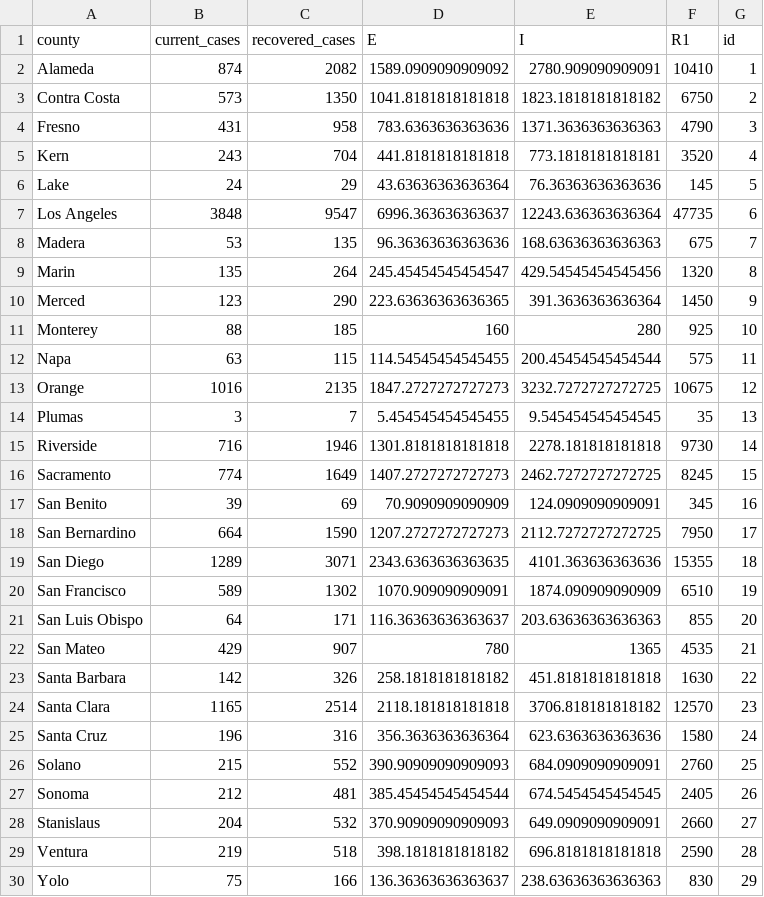
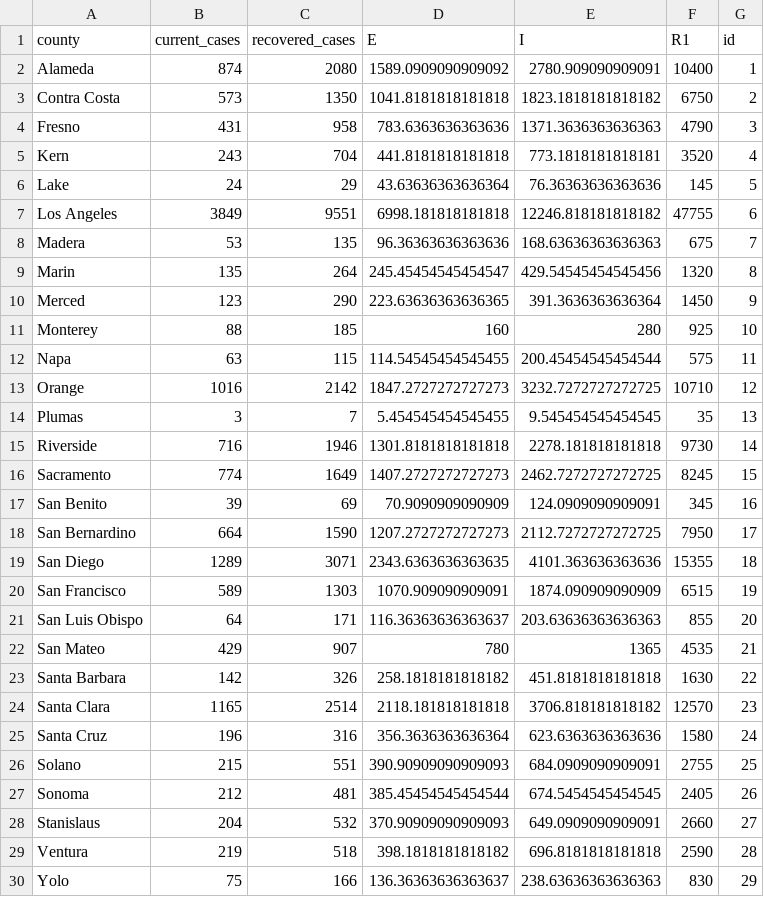
Before and after one commit to igoldsteinh/CA_wastewater_rt, a CSV file: data/county_init_conds.csv, drawn as a sheet.

```diff
--- a/data/county_init_conds.csv
+++ b/data/county_init_conds.csv
@@ -1,3 +1,3 @@
 county,current_cases,recovered_cases,E,I,R1,id
-Alameda,874,2082,1589.0909090909092,2780.909090909091,10410,1
+Alameda,874,2080,1589.0909090909092,2780.909090909091,10400,1
 Contra Costa,573,1350,1041.8181818181818,1823.1818181818182,6750,2
@@ -6,3 +6,3 @@ Kern,243,704,441.8181818181818,773.1818181818181,3520,4
 Lake,24,29,43.63636363636364,76.36363636363636,145,5
-Los Angeles,3848,9547,6996.363636363637,12243.636363636364,47735,6
+Los Angeles,3849,9551,6998.181818181818,12246.818181818182,47755,6
 Madera,53,135,96.36363636363636,168.63636363636363,675,7
@@ -12,3 +12,3 @@ Monterey,88,185,160,280,925,10
 Napa,63,115,114.54545454545455,200.45454545454544,575,11
-Orange,1016,2135,1847.2727272727273,3232.7272727272725,10675,12
+Orange,1016,2142,1847.2727272727273,3232.7272727272725,10710,12
 Plumas,3,7,5.454545454545455,9.545454545454545,35,13
@@ -19,3 +19,3 @@ San Bernardino,664,1590,1207.2727272727273,2112.7272727272725,7950,17
 San Diego,1289,3071,2343.6363636363635,4101.363636363636,15355,18
-San Francisco,589,1302,1070.909090909091,1874.090909090909,6510,19
+San Francisco,589,1303,1070.909090909091,1874.090909090909,6515,19
 San Luis Obispo,64,171,116.36363636363637,203.63636363636363,855,20
@@ -25,3 +25,3 @@ Santa Clara,1165,2514,2118.181818181818,3706.818181818182,12570,23
 Santa Cruz,196,316,356.3636363636364,623.6363636363636,1580,24
-Solano,215,552,390.90909090909093,684.0909090909091,2760,25
+Solano,215,551,390.90909090909093,684.0909090909091,2755,25
 Sonoma,212,481,385.45454545454544,674.5454545454545,2405,26
```
Also changed, not shown: results/all_counties_stan_diag.csv, 4 other files.
